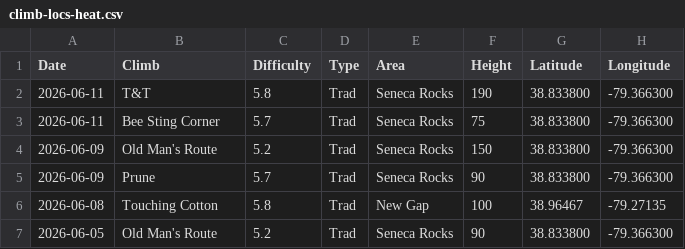
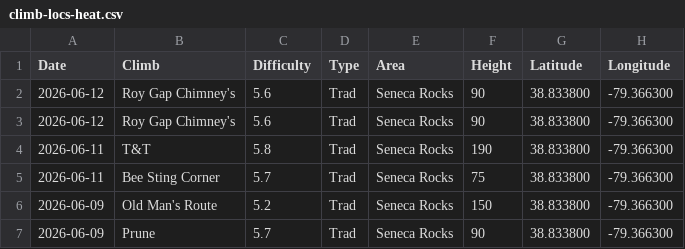
Before and after one commit to achiquit/ticks-db, a CSV file: data/climb-locs-heat.csv, drawn as a sheet; only a part is shown; the shorter side is filled out with more unchanged rows; the diff names each change by its address in the sheet, - before the commit and + after, or states it on an @@ line.

```diff
--- a/data/climb-locs-heat.csv
+++ b/data/climb-locs-heat.csv
+row 2: 2026-06-12 | Roy Gap Chimney's | 5.6 | Trad | Seneca Rocks | 90 | 38.833800 | -79.366300
+row 3: 2026-06-12 | Roy Gap Chimney's | 5.6 | Trad | Seneca Rocks | 90 | 38.833800 | -79.366300
```
Also changed, not shown: data/grades_by_date.csv, data/monthly-height.csv, 4 other files.
